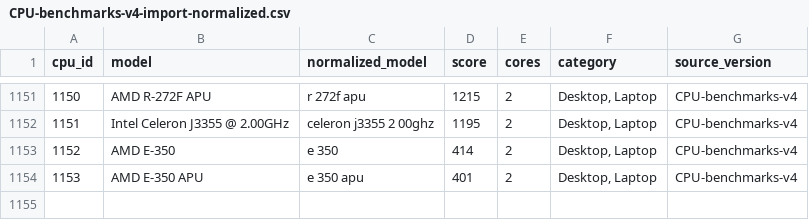
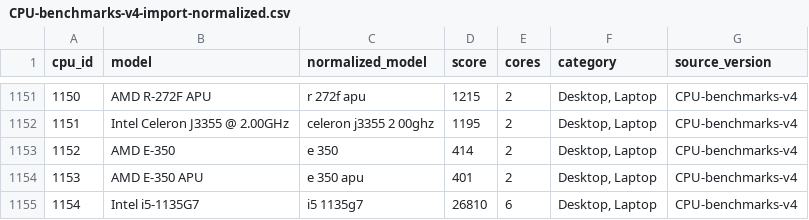
Before and after one commit to Trish-20/GameSpec-Optimizer, a CSV file: DATA/CPU-benchmarks-v4-import-normalized.csv, drawn as a sheet; only a part is shown, gaps mark what is left out.

Commit message:
added laptop specs

```diff
--- a/DATA/CPU-benchmarks-v4-import-normalized.csv
+++ b/DATA/CPU-benchmarks-v4-import-normalized.csv
@@ -1154 +1154,2 @@ cpu_id,model,normalized_model,score,cores,category,source_version
 1153,AMD E-350 APU,e 350 apu,401,2,"Desktop, Laptop",CPU-benchmarks-v4
+1154,Intel i5-1135G7,i5 1135g7, 26810,6,"Desktop, Laptop",CPU-benchmarks-v4
```
